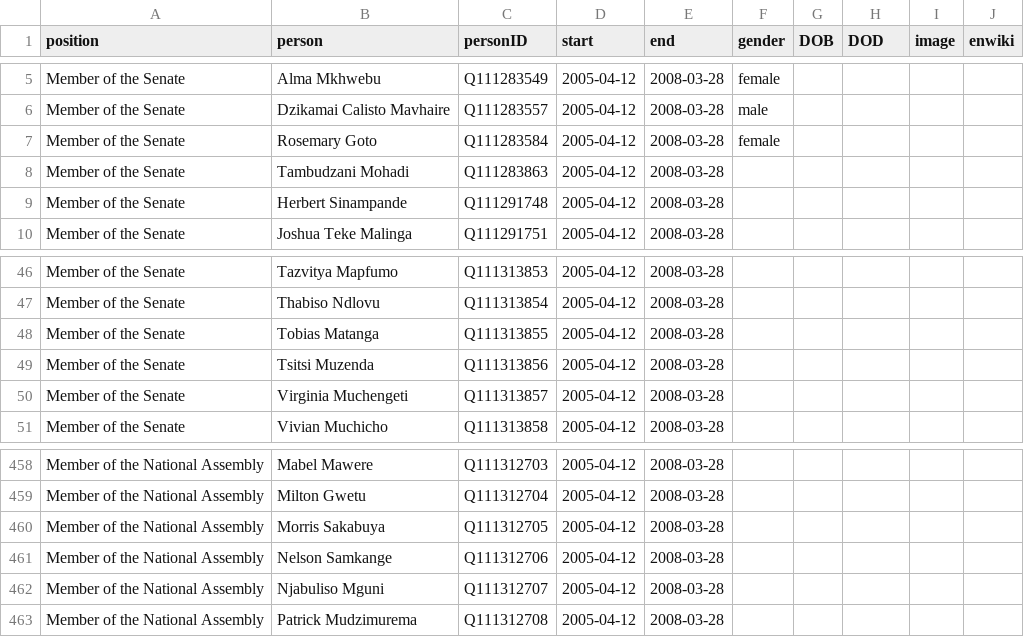
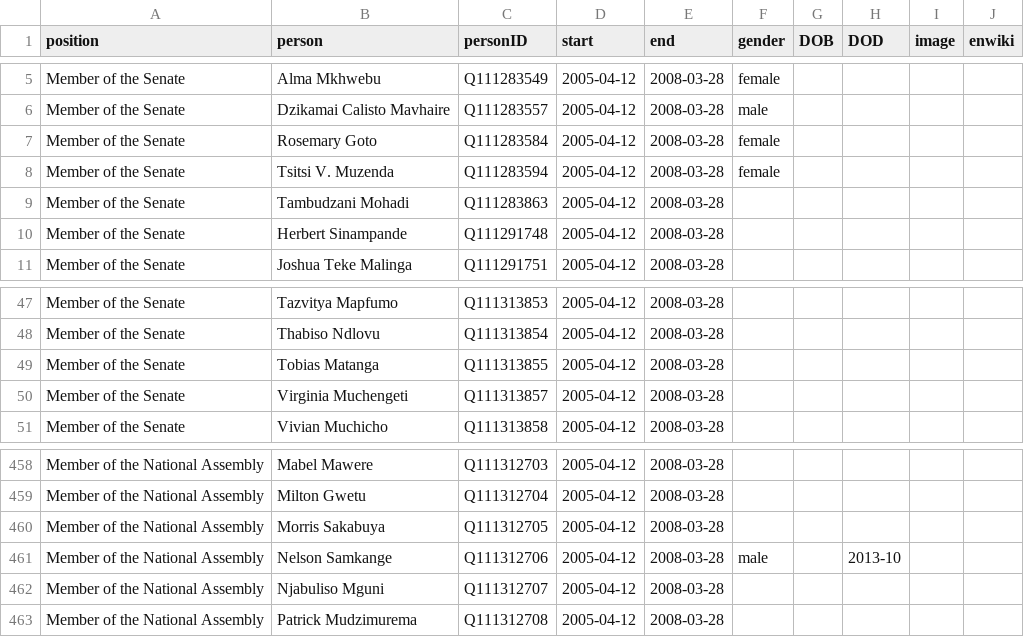
Before and after one commit to every-politician-scrapers/zimbabwe, a CSV file: html/legislators.csv, drawn as a sheet; only a part is shown, gaps mark what is left out.

```diff
--- a/html/legislators.csv
+++ b/html/legislators.csv
@@ -7,2 +7,3 @@ Member of the Senate,Dzikamai Calisto Mavhaire,Q111283557,2005-04-12,2008-03-28,
 Member of the Senate,Rosemary Goto,Q111283584,2005-04-12,2008-03-28,female,,,,
+Member of the Senate,Tsitsi V. Muzenda,Q111283594,2005-04-12,2008-03-28,female,,,,
 Member of the Senate,Tambudzani Mohadi,Q111283863,2005-04-12,2008-03-28,,,,,
@@ -48,3 +49,2 @@ Member of the Senate,Thabiso Ndlovu,Q111313854,2005-04-12,2008-03-28,,,,,
 Member of the Senate,Tobias Matanga,Q111313855,2005-04-12,2008-03-28,,,,,
-Member of the Senate,Tsitsi Muzenda,Q111313856,2005-04-12,2008-03-28,,,,,
 Member of the Senate,Virginia Muchengeti,Q111313857,2005-04-12,2008-03-28,,,,,
@@ -460,3 +460,3 @@ Member of the National Assembly,Milton Gwetu,Q111312704,2005-04-12,2008-03-28,,,
 Member of the National Assembly,Morris Sakabuya,Q111312705,2005-04-12,2008-03-28,,,,,
-Member of the National Assembly,Nelson Samkange,Q111312706,2005-04-12,2008-03-28,,,,,
+Member of the National Assembly,Nelson Samkange,Q111312706,2005-04-12,2008-03-28,male,,2013-10,,
 Member of the National Assembly,Njabuliso Mguni,Q111312707,2005-04-12,2008-03-28,,,,,
```
Also changed, not shown: html/holders21.csv.
